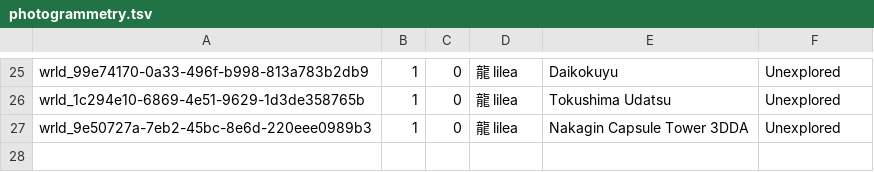
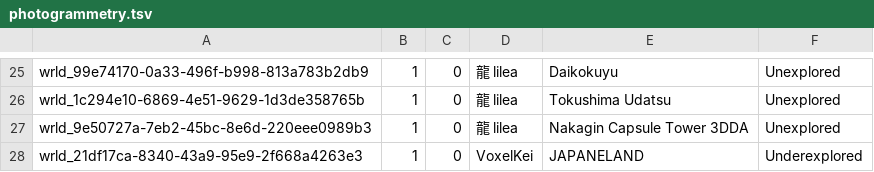
Before and after one commit to Twila27/twila27.github.io, a TSV file: vr/portals/tour/hobby/photogrammetry.tsv, drawn as a sheet; only a part is shown, gaps mark what is left out; the diff names each change by its address in the sheet, - before the commit and + after, or states it on an @@ line.

Commit message:
Update photogrammetry.tsv

```diff
--- a/vr/portals/tour/hobby/photogrammetry.tsv
+++ b/vr/portals/tour/hobby/photogrammetry.tsv
+row 28: wrld_21df17ca-8340-43a9-95e9-2f668a4263e3 | 1 | 0 | VoxelKei | JAPANELAND | Underexplored
```
